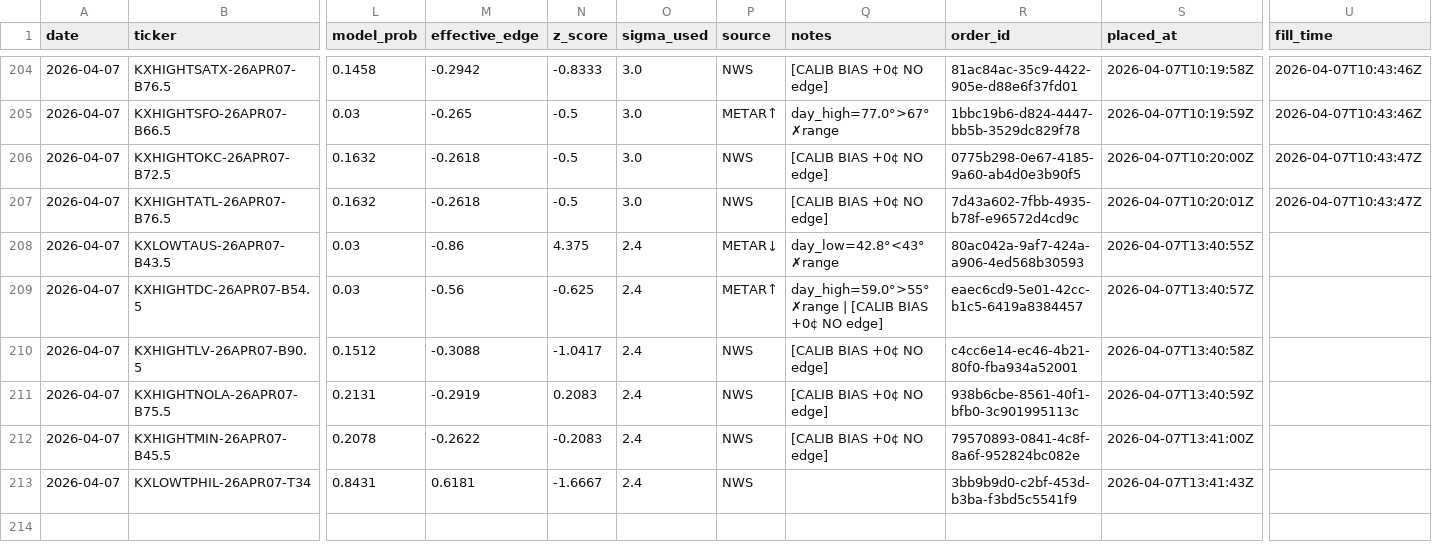
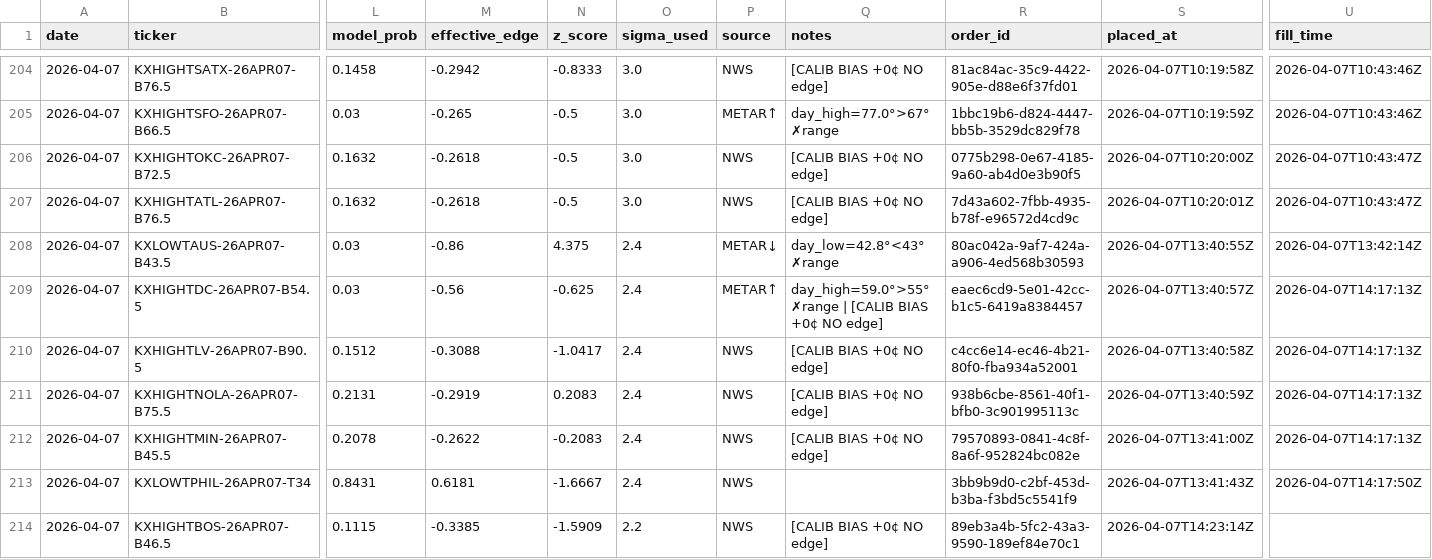
Before and after one commit to alexgarrison2/KalshiBotClaude, a CSV file: data/trades.csv, drawn as a sheet; only a part is shown, gaps mark what is left out; rows hold the shown columns only; the diff names each change by its address in the sheet, - before the commit and + after, or states it on an @@ line.

Commit message:
auto: trade log update

```diff
--- a/data/trades.csv
+++ b/data/trades.csv
-U208 (fill_time): (empty)
+U208 (fill_time): 2026-04-07T13:42:14Z
-U209:U212 (fill_time): (empty)
+U209:U212 (fill_time): 2026-04-07T14:17:13Z
-U213 (fill_time): (empty)
+U213 (fill_time): 2026-04-07T14:17:50Z
+row 214: 2026-04-07 | KXHIGHTBOS-26APR07-B46.5 | 0.1115 | -0.3385 | -1.5909 | 2.2 | NWS | [CALIB BIAS +0¢ NO edge] | 89eb3a4b-5fc2-43a3-9590-189ef84e70c1 | 2026-04-07T14:23:14Z
```
